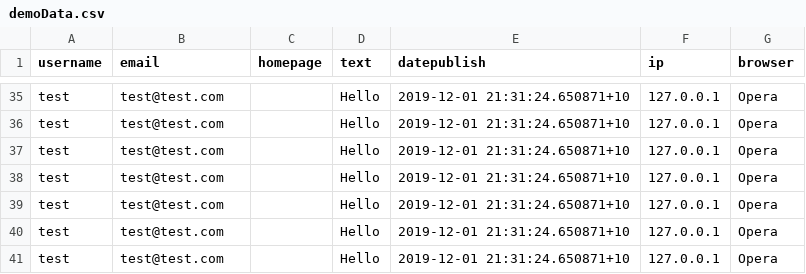
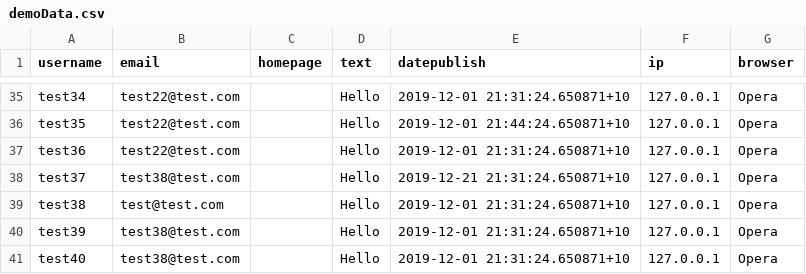
Before and after one commit to xKIVIx/guestbook, a CSV file: demoData.csv, drawn as a sheet; only a part is shown, gaps mark what is left out; the diff covers the shown part only.

```diff
--- a/demoData.csv
+++ b/demoData.csv
@@ -35,7 +35,7 @@ username,email,homepage,text,datepublish,ip,browser
-"test","test@test.com","","Hello","2019-12-01 21:31:24.650871+10","127.0.0.1","Opera"
-"test","test@test.com","","Hello","2019-12-01 21:31:24.650871+10","127.0.0.1","Opera"
-"test","test@test.com","","Hello","2019-12-01 21:31:24.650871+10","127.0.0.1","Opera"
-"test","test@test.com","","Hello","2019-12-01 21:31:24.650871+10","127.0.0.1","Opera"
-"test","test@test.com","","Hello","2019-12-01 21:31:24.650871+10","127.0.0.1","Opera"
-"test","test@test.com","","Hello","2019-12-01 21:31:24.650871+10","127.0.0.1","Opera"
-"test","test@test.com","","Hello","2019-12-01 21:31:24.650871+10","127.0.0.1","Opera"
+"test34","test22@test.com","","Hello","2019-12-01 21:31:24.650871+10","127.0.0.1","Opera"
+"test35","test22@test.com","","Hello","2019-12-01 21:44:24.650871+10","127.0.0.1","Opera"
+"test36","test22@test.com","","Hello","2019-12-01 21:31:24.650871+10","127.0.0.1","Opera"
+"test37","test38@test.com","","Hello","2019-12-21 21:31:24.650871+10","127.0.0.1","Opera"
+"test38","test@test.com","","Hello","2019-12-01 21:31:24.650871+10","127.0.0.1","Opera"
+"test39","test38@test.com","","Hello","2019-12-01 21:31:24.650871+10","127.0.0.1","Opera"
+"test40","test38@test.com","","Hello","2019-12-01 21:31:24.650871+10","127.0.0.1","Opera"
```
Also changed, not shown: 1 added row, 1 removed row and 62 edited cells elsewhere in this file.
